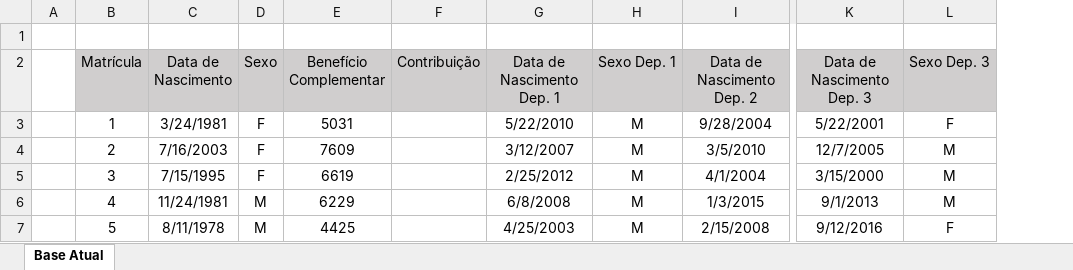
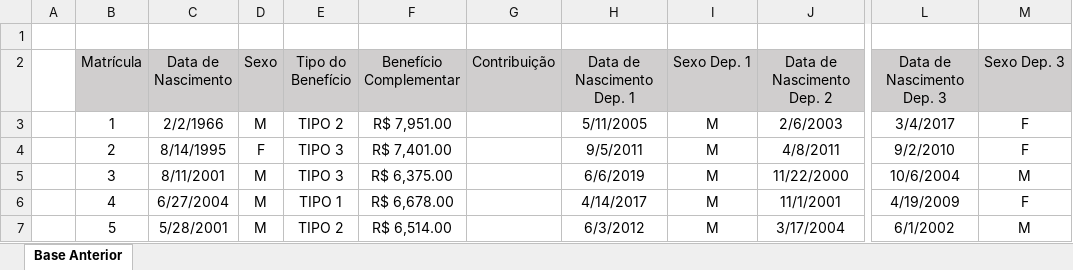
Before and after one commit to jgpds/guisa, an Excel workbook: datasets/Base Atual.xlsx, sheet Base Anterior, drawn as a sheet; only a part is shown, gaps mark what is left out; values as stored, in another font and other column widths than the file's, no borders; addresses are those after the commit; the diff covers the shown part only; the diff names each change by its address in the sheet, - before the commit and + after, or states it on an @@ line.

```diff
--- a/datasets/Base Atual.xlsx (sheet Base Anterior)
+++ b/datasets/Base Atual.xlsx (sheet Base Anterior)
-sheet tab: Base Atual
+sheet tab: Base Anterior
+column E (Tipo do Benefício), rows 3-7: TIPO 2 | TIPO 3 | TIPO 3 | TIPO 1 | TIPO 2
-C3 (Data de Nascimento): 3/24/1981
+C3 (Data de Nascimento): 2/2/1966
-D3 (Sexo): F
+D3 (Sexo): M
-F3 (Benefício Complementar): 5031
+F3 (Benefício Complementar): R$ 7,951.00
-H3 (Data de Nascimento Dep. 1): 5/22/2010
+H3 (Data de Nascimento Dep. 1): 5/11/2005
-J3 (Data de Nascimento Dep. 2): 9/28/2004
+J3 (Data de Nascimento Dep. 2): 2/6/2003
-L3 (Data de Nascimento Dep. 3): 5/22/2001
+L3 (Data de Nascimento Dep. 3): 3/4/2017
-C4 (Data de Nascimento): 7/16/2003
+C4 (Data de Nascimento): 8/14/1995
-F4 (Benefício Complementar): 7609
+F4 (Benefício Complementar): R$ 7,401.00
-H4 (Data de Nascimento Dep. 1): 3/12/2007
+H4 (Data de Nascimento Dep. 1): 9/5/2011
-J4 (Data de Nascimento Dep. 2): 3/5/2010
+J4 (Data de Nascimento Dep. 2): 4/8/2011
-L4 (Data de Nascimento Dep. 3): 12/7/2005
+L4 (Data de Nascimento Dep. 3): 9/2/2010
-M4 (Sexo Dep. 3): M
+M4 (Sexo Dep. 3): F
-C5 (Data de Nascimento): 7/15/1995
+C5 (Data de Nascimento): 8/11/2001
-D5 (Sexo): F
+D5 (Sexo): M
-F5 (Benefício Complementar): 6619
+F5 (Benefício Complementar): R$ 6,375.00
-H5 (Data de Nascimento Dep. 1): 2/25/2012
+H5 (Data de Nascimento Dep. 1): 6/6/2019
-J5 (Data de Nascimento Dep. 2): 4/1/2004
+J5 (Data de Nascimento Dep. 2): 11/22/2000
-L5 (Data de Nascimento Dep. 3): 3/15/2000
+L5 (Data de Nascimento Dep. 3): 10/6/2004
-C6 (Data de Nascimento): 11/24/1981
+C6 (Data de Nascimento): 6/27/2004
-F6 (Benefício Complementar): 6229
+F6 (Benefício Complementar): R$ 6,678.00
-H6 (Data de Nascimento Dep. 1): 6/8/2008
+H6 (Data de Nascimento Dep. 1): 4/14/2017
-J6 (Data de Nascimento Dep. 2): 1/3/2015
+J6 (Data de Nascimento Dep. 2): 11/1/2001
-L6 (Data de Nascimento Dep. 3): 9/1/2013
+L6 (Data de Nascimento Dep. 3): 4/19/2009
-M6 (Sexo Dep. 3): M
+M6 (Sexo Dep. 3): F
-C7 (Data de Nascimento): 8/11/1978
+C7 (Data de Nascimento): 5/28/2001
-F7 (Benefício Complementar): 4425
+F7 (Benefício Complementar): R$ 6,514.00
-H7 (Data de Nascimento Dep. 1): 4/25/2003
+H7 (Data de Nascimento Dep. 1): 6/3/2012
-J7 (Data de Nascimento Dep. 2): 2/15/2008
+J7 (Data de Nascimento Dep. 2): 3/17/2004
-L7 (Data de Nascimento Dep. 3): 9/12/2016
+L7 (Data de Nascimento Dep. 3): 6/1/2002
-M7 (Sexo Dep. 3): F
+M7 (Sexo Dep. 3): M
```
Also changed, not shown: 171 edited cells elsewhere in this sheet, datasets/Base Anterior.xlsx.
